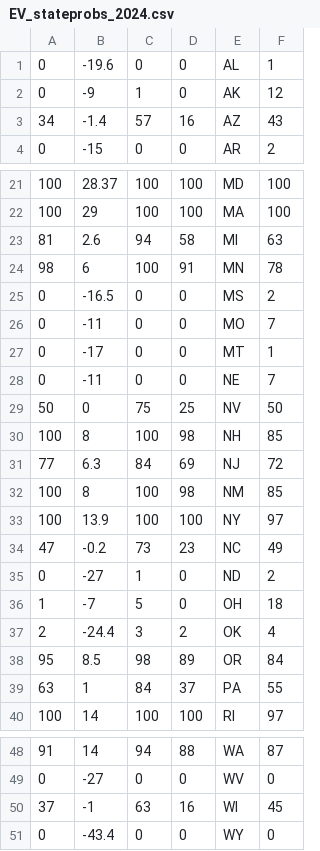
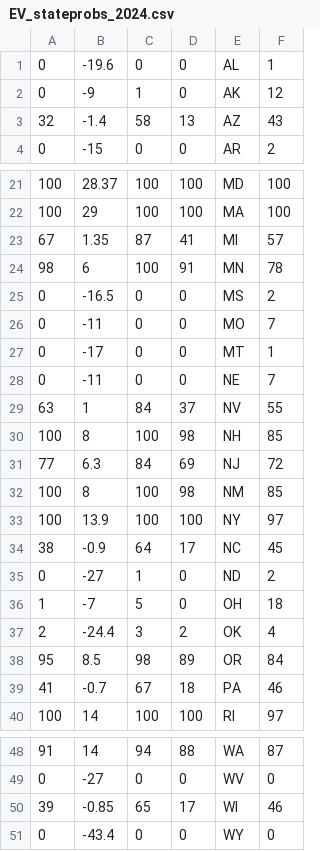
Before and after one commit to Princeton-Election-Consortium/data-backend, a CSV file: matlab/outputs/EV_stateprobs_2024.csv, drawn as a sheet; only a part is shown, gaps mark what is left out.

```diff
--- a/matlab/outputs/EV_stateprobs_2024.csv
+++ b/matlab/outputs/EV_stateprobs_2024.csv
@@ -2,3 +2,3 @@
 0,-9,1,0,AK,12
-34,-1.4,57,16,AZ,43
+32,-1.4,58,13,AZ,43
 0,-15,0,0,AR,2
@@ -22,3 +22,3 @@
 100,29,100,100,MA,100
-81,2.6,94,58,MI,63
+67,1.35,87,41,MI,57
 98,6,100,91,MN,78
@@ -28,3 +28,3 @@
 0,-11,0,0,NE,7
-50,0,75,25,NV,50
+63,1,84,37,NV,55
 100,8,100,98,NH,85
@@ -33,3 +33,3 @@
 100,13.9,100,100,NY,97
-47,-0.2,73,23,NC,49
+38,-0.9,64,17,NC,45
 0,-27,1,0,ND,2
@@ -38,3 +38,3 @@
 95,8.5,98,89,OR,84
-63,1,84,37,PA,55
+41,-0.7,67,18,PA,46
 100,14,100,100,RI,97
@@ -49,3 +49,3 @@
 0,-27,0,0,WV,0
-37,-1,63,16,WI,45
+39,-0.85,65,17,WI,46
 0,-43.4,0,0,WY,0
```
Also changed, not shown: matlab/outputs/EV_MM_table_2024.csv, matlab/outputs/EV_estimate_history_2024.csv, 44 other files.
